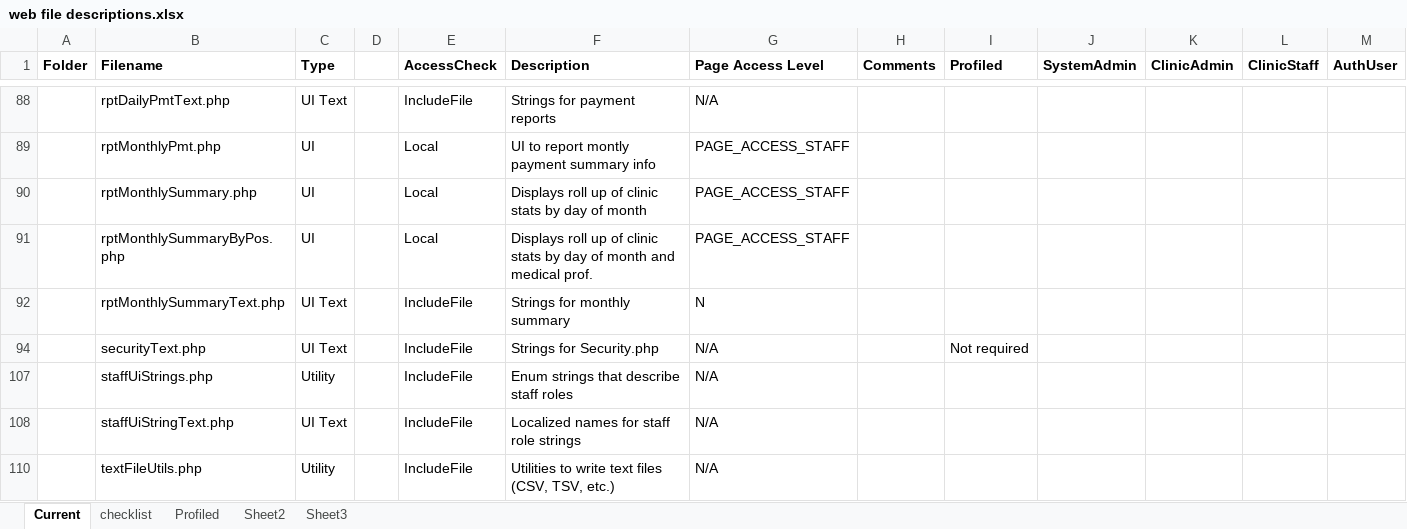
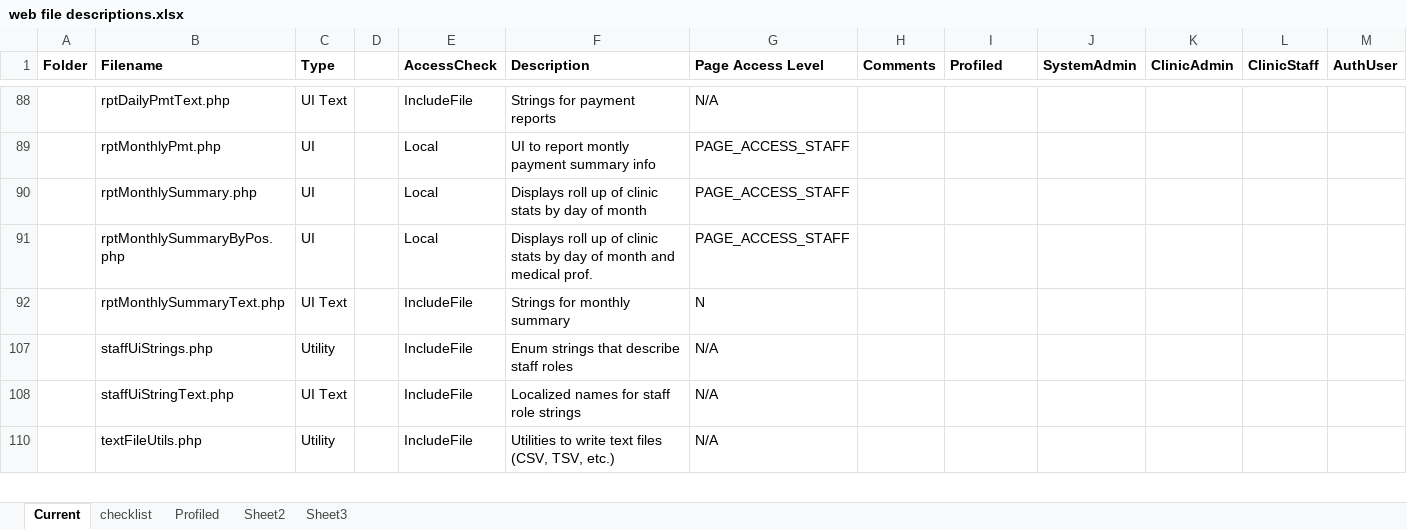
Before and after one commit to docsbydesign/piClinic, an Excel workbook: tools/web file descriptions.xlsx, sheet Current, drawn as a sheet; only a part is shown, gaps mark what is left out; values as stored, in another font and other column widths than the file's, no borders; rows hold the shown columns only; the diff covers the shown part only; the diff names each change by its address in the sheet, - before the commit and + after, or states it on an @@ line.

Commit message:
Updated file descriptions

```diff
--- a/tools/web file descriptions.xlsx (sheet Current)
+++ b/tools/web file descriptions.xlsx (sheet Current)
-row 94:  | securityText.php | UI Text |  | IncludeFile | Strings for Security.php | N/A |  | Not required
```
Also changed, not shown: 10 removed rows elsewhere in this sheet, hidden cells.
